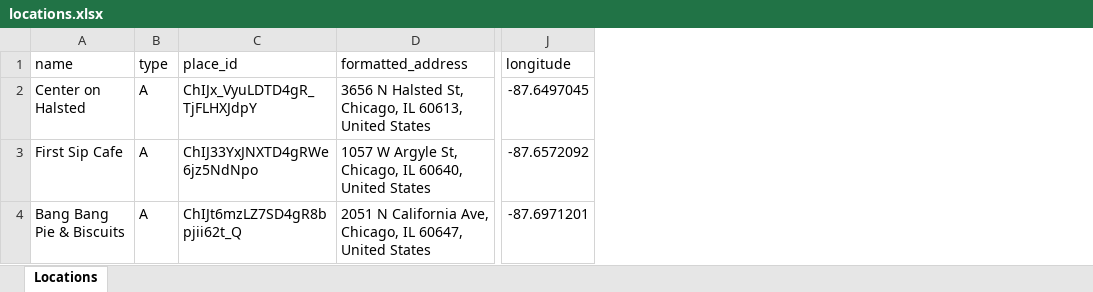
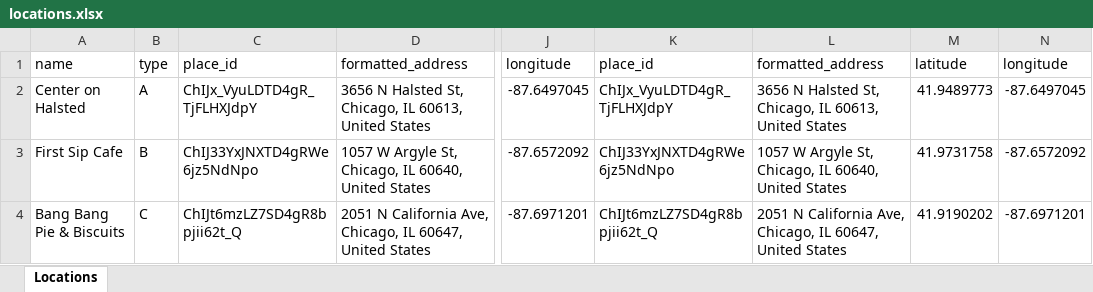
Before and after one commit to roman-ms/ABC-Mafia, an Excel workbook: location-backend/locations.xlsx, sheet Locations, drawn as a sheet; only a part is shown, gaps mark what is left out; values as stored, in another font and other column widths than the file's, no borders; the diff names each change by its address in the sheet, - before the commit and + after, or states it on an @@ line.

```diff
--- a/location-backend/locations.xlsx (sheet Locations)
+++ b/location-backend/locations.xlsx (sheet Locations)
+column K, rows 1-4: place_id | ChIJx_VyuLDTD4gR_TjFLHXJdpY | ChIJ33YxJNXTD4gRWe6jz5NdNpo | ChIJt6mzLZ7SD4gR8bpjii62t_Q
+column L, rows 1-4: formatted_address | 3656 N Halsted St, Chicago, IL 60613, United States | 1057 W Argyle St, Chicago, IL 60640, United States | 2051 N California Ave, Chicago, IL 60647, United States
+column M, rows 1-4: latitude | 41.9489773 | 41.9731758 | 41.9190202
+column N, rows 1-4: longitude | -87.6497045 | -87.6572092 | -87.6971201
-B3: A
+B3: B
-B4: A
+B4: C
```
Also changed, not shown: 5 other files.
